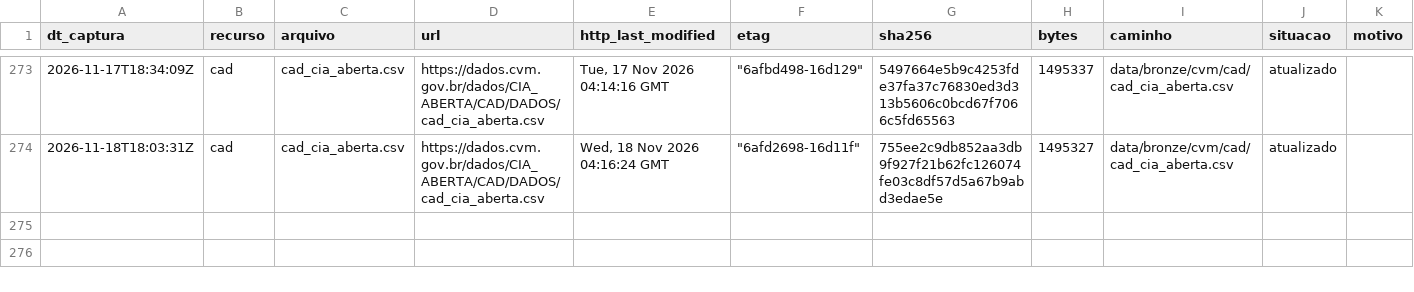
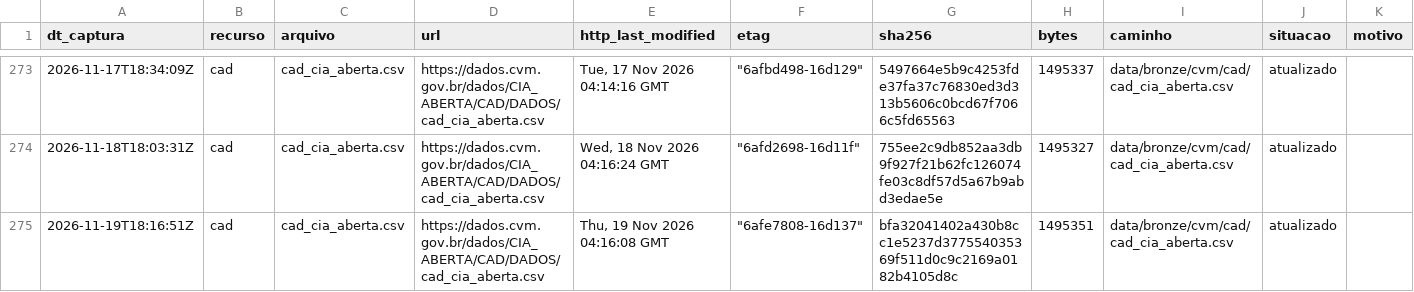
Before and after one commit to OsvaldoSantana/meol, a CSV file: docs/acervo/cvm/capturas.csv, drawn as a sheet; only a part is shown, gaps mark what is left out.

```diff
--- a/docs/acervo/cvm/capturas.csv
+++ b/docs/acervo/cvm/capturas.csv
@@ -274 +274,2 @@ dt_captura;recurso;arquivo;url;http_last_modified;etag;sha256;bytes;caminho;situ
 2026-11-18T18:03:31Z;cad;cad_cia_aberta.csv;https://dados.cvm.gov.br/dados/CIA_ABERTA/CAD/DADOS/cad_cia_aberta.csv;Wed, 18 Nov 2026 04:16:24 GMT;"""6afd2698-16d11f""";755ee2c9db852aa3db9f927f21b62fc126074fe03c8df57d5a67b9abd3edae5e;1495327;data/bronze/cvm/cad/cad_cia_aberta.csv;atualizado;
+2026-11-19T18:16:51Z;cad;cad_cia_aberta.csv;https://dados.cvm.gov.br/dados/CIA_ABERTA/CAD/DADOS/cad_cia_aberta.csv;Thu, 19 Nov 2026 04:16:08 GMT;"""6afe7808-16d137""";bfa32041402a430b8cc1e5237d377554035369f511d0c9c2169a0182b4105d8c;1495351;data/bronze/cvm/cad/cad_cia_aberta.csv;atualizado;
```
Also changed, not shown: docs/acervo/b3/capturas.csv.
